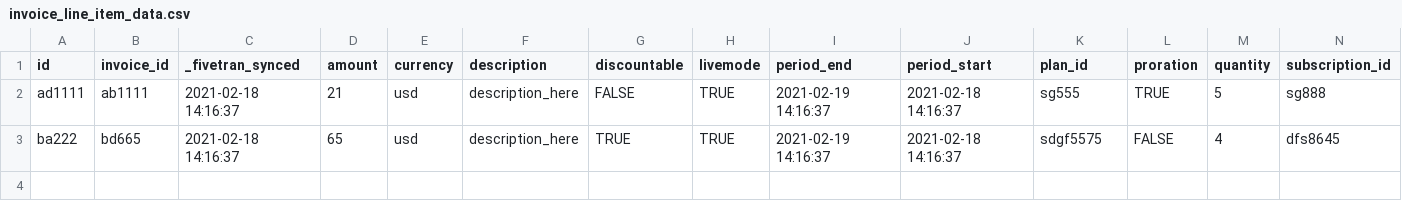
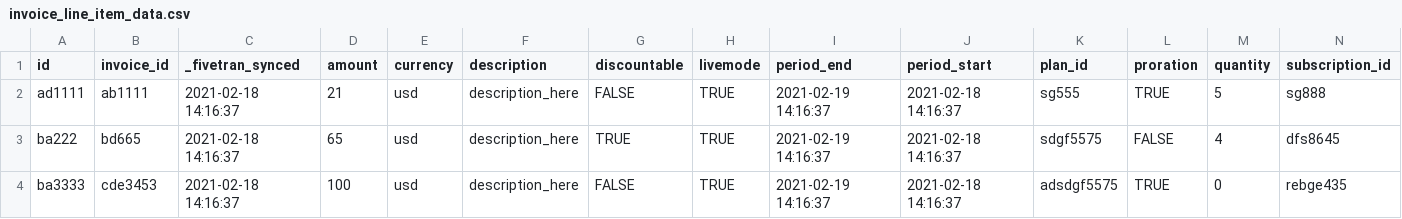
Before and after one commit to fivetran/dbt_stripe, a CSV file: integration_tests/seeds/invoice_line_item_data.csv, drawn as a sheet; only a part is shown; rows hold the shown columns only; the diff names each change by its address in the sheet, - before the commit and + after, or states it on an @@ line.

```diff
--- a/integration_tests/seeds/invoice_line_item_data.csv
+++ b/integration_tests/seeds/invoice_line_item_data.csv
+row 4: ba3333 | cde3453 | 2021-02-18 14:16:37 | 100 | usd | description_here | FALSE | TRUE | 2021-02-19 14:16:37 | 2021-02-18 14:16:37 | adsdgf5575 | TRUE | 0 | rebge435
```
Also changed, not shown: 6 other files.
